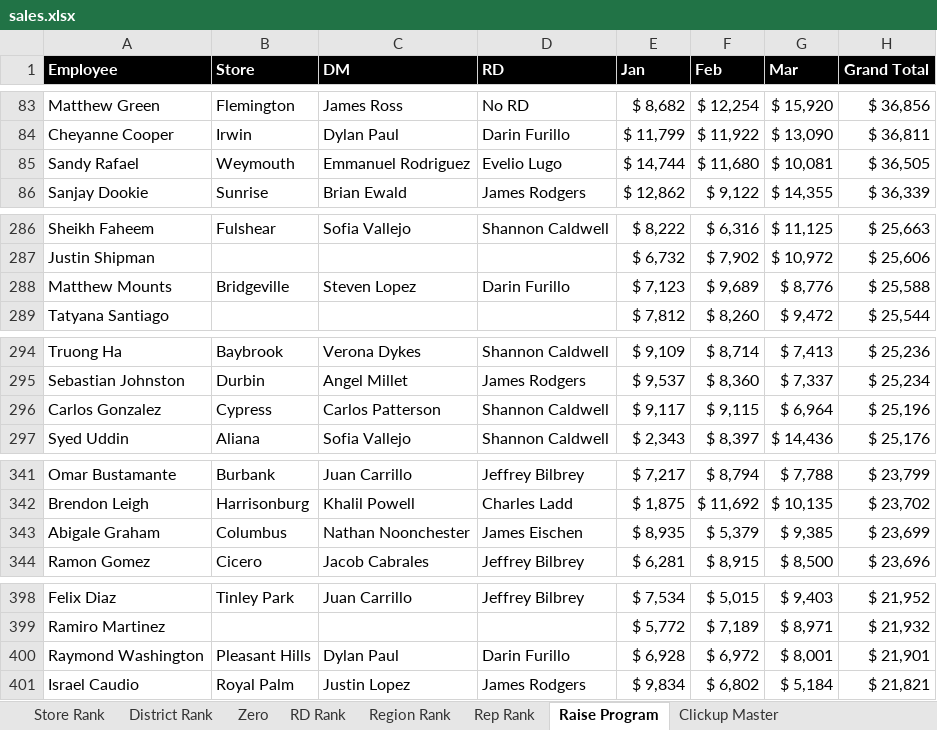
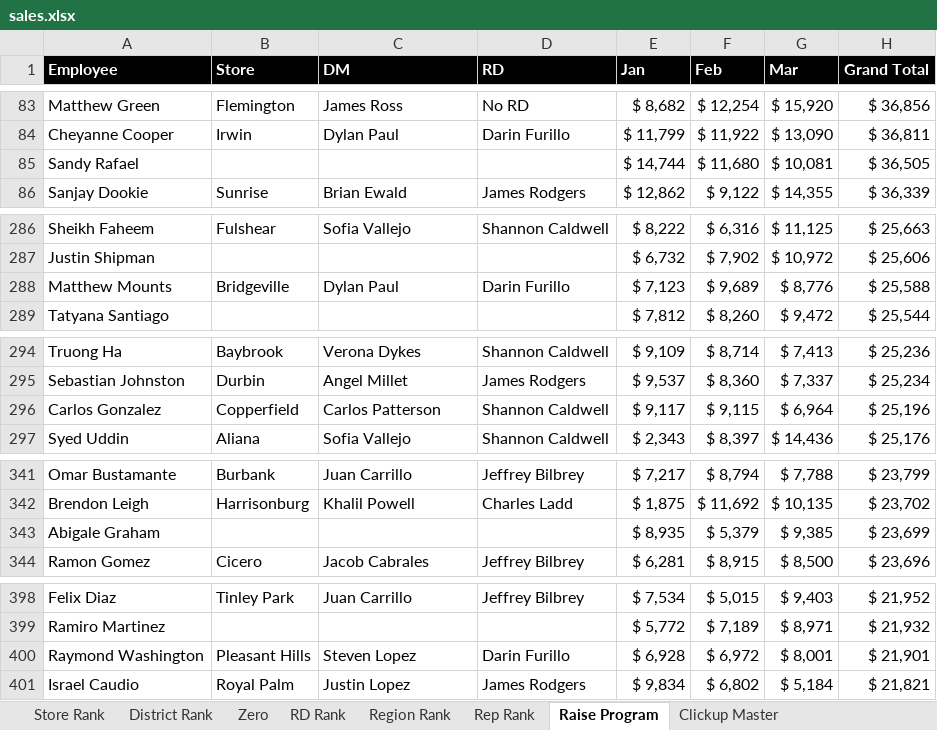
Before and after one commit to BlufoxMobile/Daily-Goals-Sheet, an Excel workbook: data/sales.xlsx, sheet Raise Program, drawn as a sheet; only a part is shown, gaps mark what is left out; values as stored, in another font and other column widths than the file's, no borders; conditional formats not drawn; the diff covers the shown part only; the diff names each change by its address in the sheet, - before the commit and + after, or states it on an @@ line.

```diff
--- a/data/sales.xlsx (sheet Raise Program)
+++ b/data/sales.xlsx (sheet Raise Program)
-B85 (Store): Weymouth
+B85 (Store): (empty)
-C85 (DM): Emmanuel Rodriguez
+C85 (DM): (empty)
-D85 (RD): Evelio Lugo
+D85 (RD): (empty)
-C288 (DM): Steven Lopez
+C288 (DM): Dylan Paul
-B296 (Store): Cypress
+B296 (Store): Copperfield
-B343 (Store): Columbus
+B343 (Store): (empty)
-C343 (DM): Nathan Noonchester
+C343 (DM): (empty)
-D343 (RD): James Eischen
+D343 (RD): (empty)
-C400 (DM): Dylan Paul
+C400 (DM): Steven Lopez
```
Also changed, not shown: 9 edited cells elsewhere in this sheet, sheet Rep Rank, sheet Store Rank, sheet District Rank, sheet Zero, sheet Region Rank, sheet RD Rank, 1 more sheet, hidden cells.
